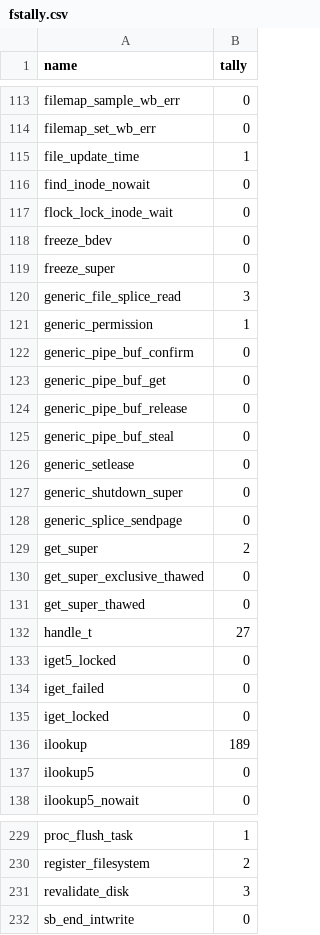
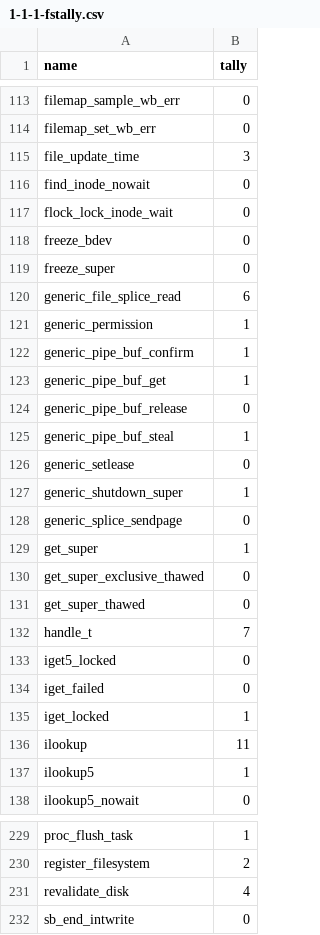
Before and after one commit to zalsader/fsquestions, a CSV file: scripts/csv/1-1-1-fstally.csv (was scripts/fstally.csv), drawn as a sheet; only a part is shown, gaps mark what is left out; the diff covers the shown part only.

Commit message:
Rename scripts and results based on RQ and step Update data with the new set Reorder csvs

```diff
--- a/scripts/fstally.csv
+++ b/scripts/csv/1-1-1-fstally.csv
@@ -114,3 +114,3 @@
 "filemap_set_wb_err","0"
-"file_update_time","1"
+"file_update_time","3"
 "find_inode_nowait","0"
@@ -119,20 +119,20 @@
 "freeze_super","0"
-"generic_file_splice_read","3"
+"generic_file_splice_read","6"
 "generic_permission","1"
-"generic_pipe_buf_confirm","0"
-"generic_pipe_buf_get","0"
+"generic_pipe_buf_confirm","1"
+"generic_pipe_buf_get","1"
 "generic_pipe_buf_release","0"
-"generic_pipe_buf_steal","0"
+"generic_pipe_buf_steal","1"
 "generic_setlease","0"
-"generic_shutdown_super","0"
+"generic_shutdown_super","1"
 "generic_splice_sendpage","0"
-"get_super","2"
+"get_super","1"
 "get_super_exclusive_thawed","0"
 "get_super_thawed","0"
-"handle_t","27"
+"handle_t","7"
 "iget5_locked","0"
 "iget_failed","0"
-"iget_locked","0"
-"ilookup","189"
-"ilookup5","0"
+"iget_locked","1"
+"ilookup","11"
+"ilookup5","1"
 "ilookup5_nowait","0"
@@ -230,3 +230,3 @@
 "register_filesystem","2"
-"revalidate_disk","3"
+"revalidate_disk","4"
 "sb_end_intwrite","0"
```
Also changed, not shown: 59 edited cells elsewhere in this file, 26 other files.
